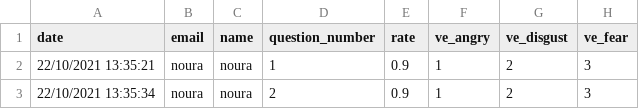
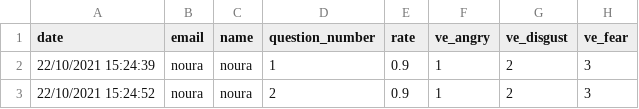
Before and after one commit to shamshegab/hackalytics, a CSV file: candidate_analysis.csv, drawn as a sheet; only a part is shown; the diff names each change by its address in the sheet, - before the commit and + after, or states it on an @@ line.

```diff
--- a/candidate_analysis.csv
+++ b/candidate_analysis.csv
-A2 (date): 22/10/2021 13:35:21
+A2 (date): 22/10/2021 15:24:39
-A3 (date): 22/10/2021 13:35:34
+A3 (date): 22/10/2021 15:24:52
```
Also changed, not shown: 2 other files.
